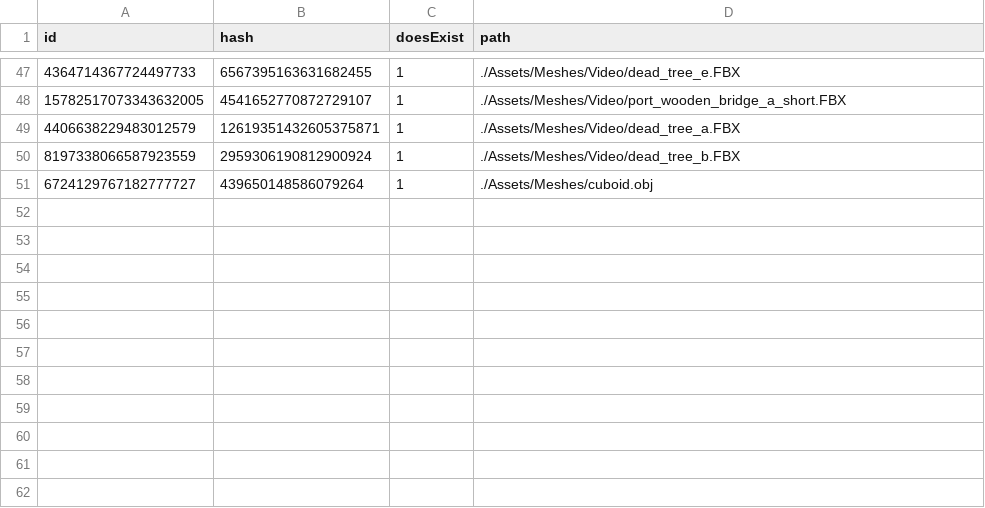
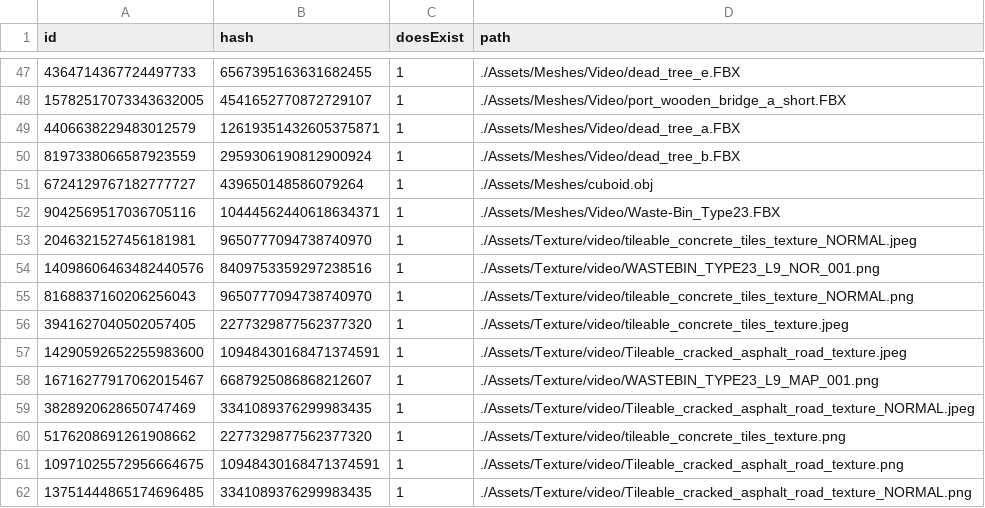
Before and after one commit to kablouser/PlatinumEngine, a CSV file: Assets/AssetDatabase.csv, drawn as a sheet; only a part is shown, gaps mark what is left out.

Commit message:
Sad Normal Maps

```diff
--- a/Assets/AssetDatabase.csv
+++ b/Assets/AssetDatabase.csv
@@ -51 +51,12 @@ id, hash, doesExist, path
 6724129767182777727,439650148586079264,1,./Assets/Meshes/cuboid.obj
+9042569517036705116,10444562440618634371,1,./Assets/Meshes/Video/Waste-Bin_Type23.FBX
+2046321527456181981,9650777094738740970,1,./Assets/Texture/video/tileable_concrete_tiles_texture_NORMAL.jpeg
+14098606463482440576,8409753359297238516,1,./Assets/Texture/video/WASTEBIN_TYPE23_L9_NOR_001.png
+8168837160206256043,9650777094738740970,1,./Assets/Texture/video/tileable_concrete_tiles_texture_NORMAL.png
+3941627040502057405,2277329877562377320,1,./Assets/Texture/video/tileable_concrete_tiles_texture.jpeg
+14290592652255983600,10948430168471374591,1,./Assets/Texture/video/Tileable_cracked_asphalt_road_texture.jpeg
+16716277917062015467,6687925086868212607,1,./Assets/Texture/video/WASTEBIN_TYPE23_L9_MAP_001.png
+3828920628650747469,3341089376299983435,1,./Assets/Texture/video/Tileable_cracked_asphalt_road_texture_NORMAL.jpeg
+5176208691261908662,2277329877562377320,1,./Assets/Texture/video/tileable_concrete_tiles_texture.png
+10971025572956664675,10948430168471374591,1,./Assets/Texture/video/Tileable_cracked_asphalt_road_texture.png
+13751444865174696485,3341089376299983435,1,./Assets/Texture/video/Tileable_cracked_asphalt_road_texture_NORMAL.png
```
Also changed, not shown: 9 other files.
